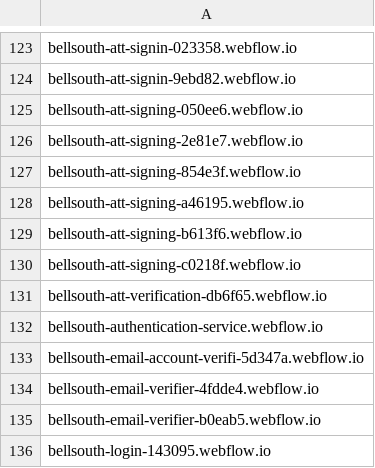
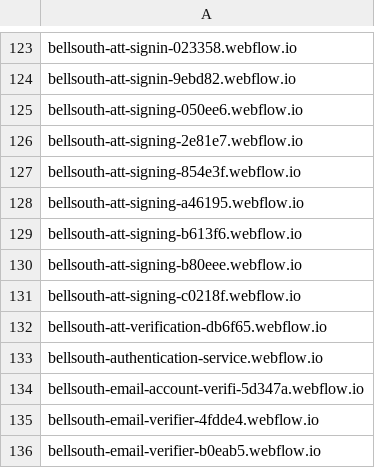
Before and after one commit to Phishcan/phishcan-data, a CSV file: api/utilities/comprehensive_utilities_phishing_domains.csv, drawn as a sheet; only a part is shown, gaps mark what is left out; the shorter side is filled out with more unchanged rows.

Commit message:
Update phishing exports - 2026-02-01_18-33-26

```diff
--- a/api/utilities/comprehensive_utilities_phishing_domains.csv
+++ b/api/utilities/comprehensive_utilities_phishing_domains.csv
@@ -129,2 +129,3 @@ bellsouth-att-signing-a46195.webflow.io
 bellsouth-att-signing-b613f6.webflow.io
+bellsouth-att-signing-b80eee.webflow.io
 bellsouth-att-signing-c0218f.webflow.io
```
Also changed, not shown: 5 other files.
